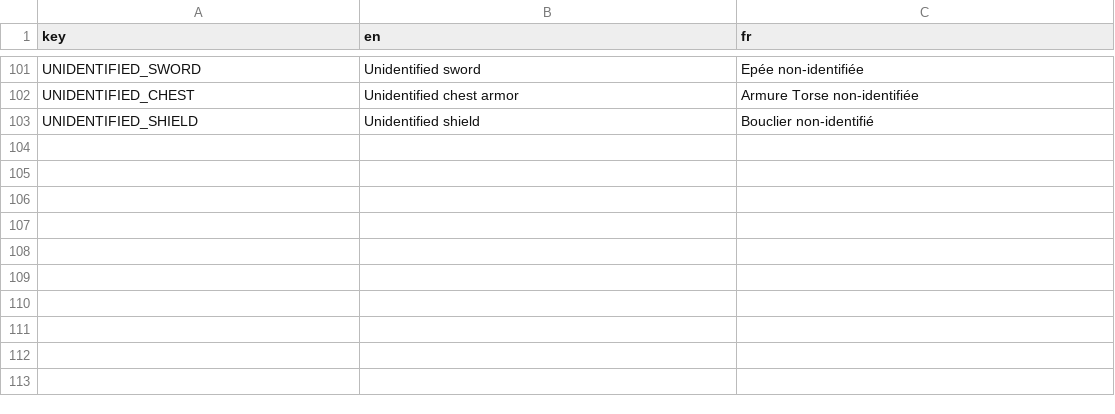
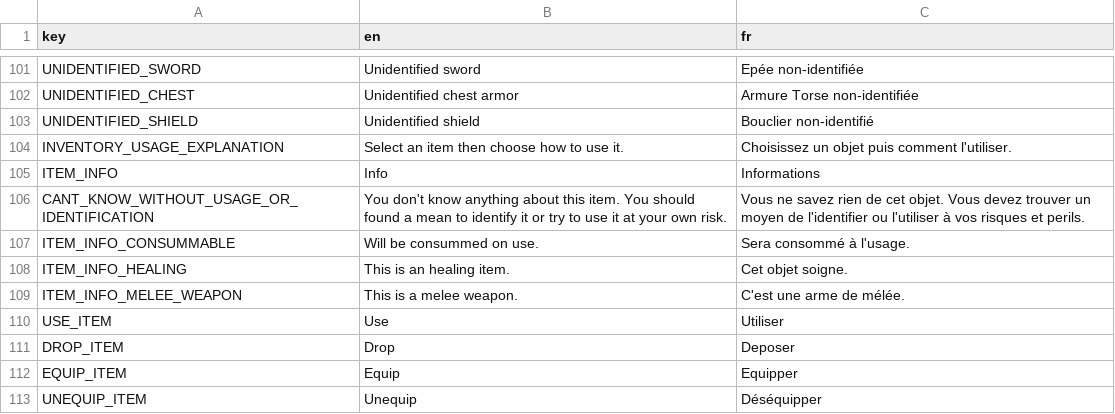
Before and after one commit to Kavekha/NoGoNoMa, a CSV file: data/localization.csv, drawn as a sheet; only a part is shown, gaps mark what is left out.

Commit message:
Items equipped visible in inventory - new inventory display
    > Items équipés visibles dans inventaire : items équipés comptent dans l'inventaire
    > Nouvel affichage menu inventaire.

```diff
--- a/data/localization.csv
+++ b/data/localization.csv
@@ -103 +103,11 @@ UNIDENTIFIED_CHEST;Unidentified chest armor;Armure Torse non-identifiée
 UNIDENTIFIED_SHIELD;Unidentified shield;Bouclier non-identifié
+INVENTORY_USAGE_EXPLANATION;Select an item then choose how to use it.;Choisissez un objet puis comment l'utiliser.
+ITEM_INFO;Info;Informations
+CANT_KNOW_WITHOUT_USAGE_OR_IDENTIFICATION;You don't know anything about this item. You should found a mean to identify it or try to use it at your own risk.;Vous ne savez rien de cet objet. Vous devez trouver un moyen de l'identifier ou l'utiliser à vos risques et perils.
+ITEM_INFO_CONSUMMABLE;Will be consummed on use.;Sera consommé à l'usage.
+ITEM_INFO_HEALING;This is an healing item.;Cet objet soigne.
+ITEM_INFO_MELEE_WEAPON;This is a melee weapon.;C'est une arme de mélée.
+USE_ITEM;Use;Utiliser
+DROP_ITEM;Drop;Deposer
+EQUIP_ITEM;Equip;Equipper
+UNEQUIP_ITEM;Unequip;Déséquipper
```
Also changed, not shown: 6 other files.
